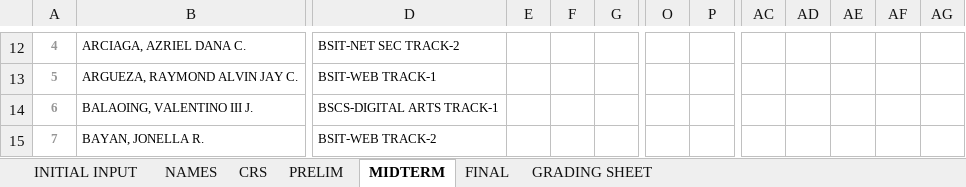
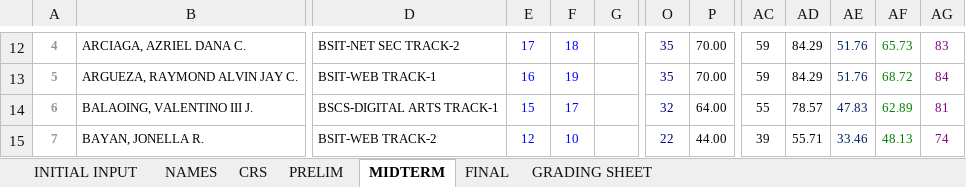
Before and after one commit to primusr/GITFiles, an Excel workbook: 31617 ITE3.xlsx, sheet MIDTERM, drawn as a sheet; only a part is shown, gaps mark what is left out; values as stored, in another font and other column widths than the file's, no borders; the diff covers the shown part only; the diff names each change by its address in the sheet, - before the commit and + after, or states it on an @@ line.

```diff
--- a/31617 ITE3.xlsx (sheet MIDTERM)
+++ b/31617 ITE3.xlsx (sheet MIDTERM)
-E12: (empty)
+E12: 17
-F12: (empty)
+F12: 18
-O12:O13: (empty)
+O12:O13: 35
-P12:P13: (empty)
+P12:P13: 70.00
-AC12:AC13: (empty)
+AC12:AC13: 59
-AD12:AD13: (empty)
+AD12:AD13: 84.29
-AE12:AE13: (empty)
+AE12:AE13: 51.76
-AF12: (empty)
+AF12: 65.73
-AG12: (empty)
+AG12: 83
-E13: (empty)
+E13: 16
-F13: (empty)
+F13: 19
-AF13: (empty)
+AF13: 68.72
-AG13: (empty)
+AG13: 84
-E14: (empty)
+E14: 15
-F14: (empty)
+F14: 17
-O14: (empty)
+O14: 32
-P14: (empty)
+P14: 64.00
-AC14: (empty)
+AC14: 55
-AD14: (empty)
+AD14: 78.57
-AE14: (empty)
+AE14: 47.83
-AF14: (empty)
+AF14: 62.89
-AG14: (empty)
+AG14: 81
-E15: (empty)
+E15: 12
-F15: (empty)
+F15: 10
-O15: (empty)
+O15: 22
-P15: (empty)
+P15: 44.00
-AC15: (empty)
+AC15: 39
-AD15: (empty)
+AD15: 55.71
-AE15: (empty)
+AE15: 33.46
-AF15: (empty)
+AF15: 48.13
-AG15: (empty)
+AG15: 74
```
Also changed, not shown: 2 added rows, 2 removed rows and 333 edited cells elsewhere in this sheet, sheet CRS, sheet GRADING SHEET, 31617 IT12.xlsx.
